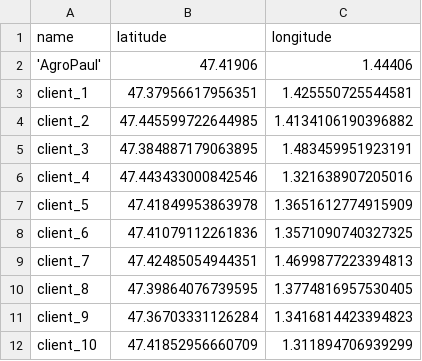
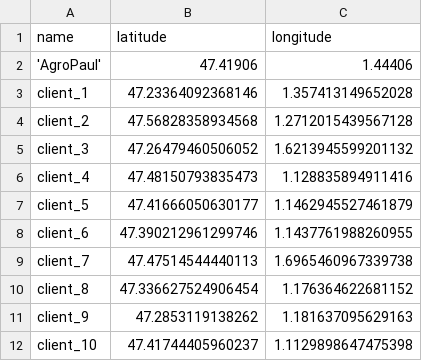
Before and after one commit to aiwendil-bot/these, a CSV file: data/'AgroPaul'_10_clients_demi_journées.csv, drawn as a sheet.

Commit message:
variante demi journee WIP

```diff
--- a/data/'AgroPaul'_10_clients_demi_journées.csv
+++ b/data/'AgroPaul'_10_clients_demi_journées.csv
@@ -2,11 +2,11 @@ name,latitude,longitude
 'AgroPaul',47.41906,1.44406
-client_1,47.37956617956351,1.425550725544581
-client_2,47.445599722644985,1.4134106190396882
-client_3,47.384887179063895,1.483459951923191
-client_4,47.443433000842546,1.321638907205016
-client_5,47.41849953863978,1.3651612774915909
-client_6,47.41079112261836,1.3571090740327325
-client_7,47.42485054944351,1.4699877223394813
-client_8,47.39864076739595,1.3774816957530405
-client_9,47.36703331126284,1.3416814423394823
-client_10,47.41852956660709,1.311894706939299
+client_1,47.23364092368146,1.357413149652028
+client_2,47.56828358934568,1.2712015439567128
+client_3,47.26479460506052,1.6213945599201132
+client_4,47.48150793835473,1.128835894911416
+client_5,47.41666050630177,1.1462945527461879
+client_6,47.390212961299746,1.1437761988260955
+client_7,47.47514544440113,1.6965460967339738
+client_8,47.336627524906454,1.176364622681152
+client_9,47.2853119138262,1.181637095629163
+client_10,47.41744405960237,1.1129898647475398
```
Also changed, not shown: data/'AgroPaul'_4_clients_demi_journées.csv, data/'AgroPaul'_6_clients_demi_journées.csv, 34 other files.
